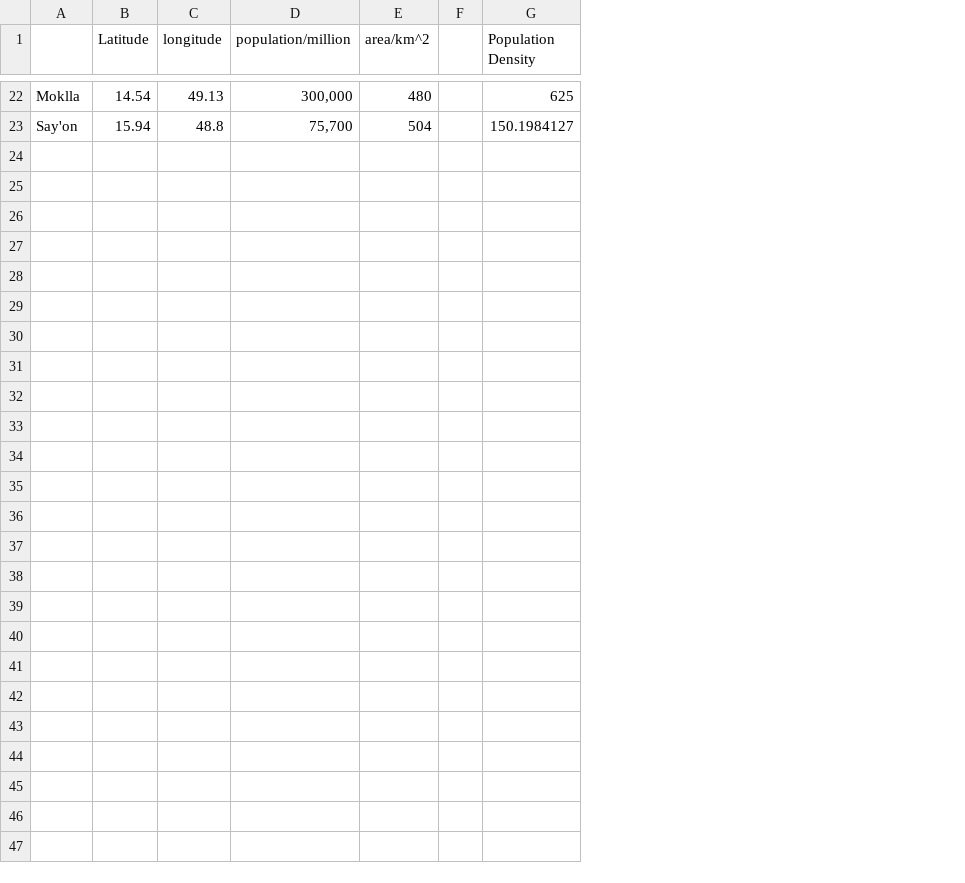
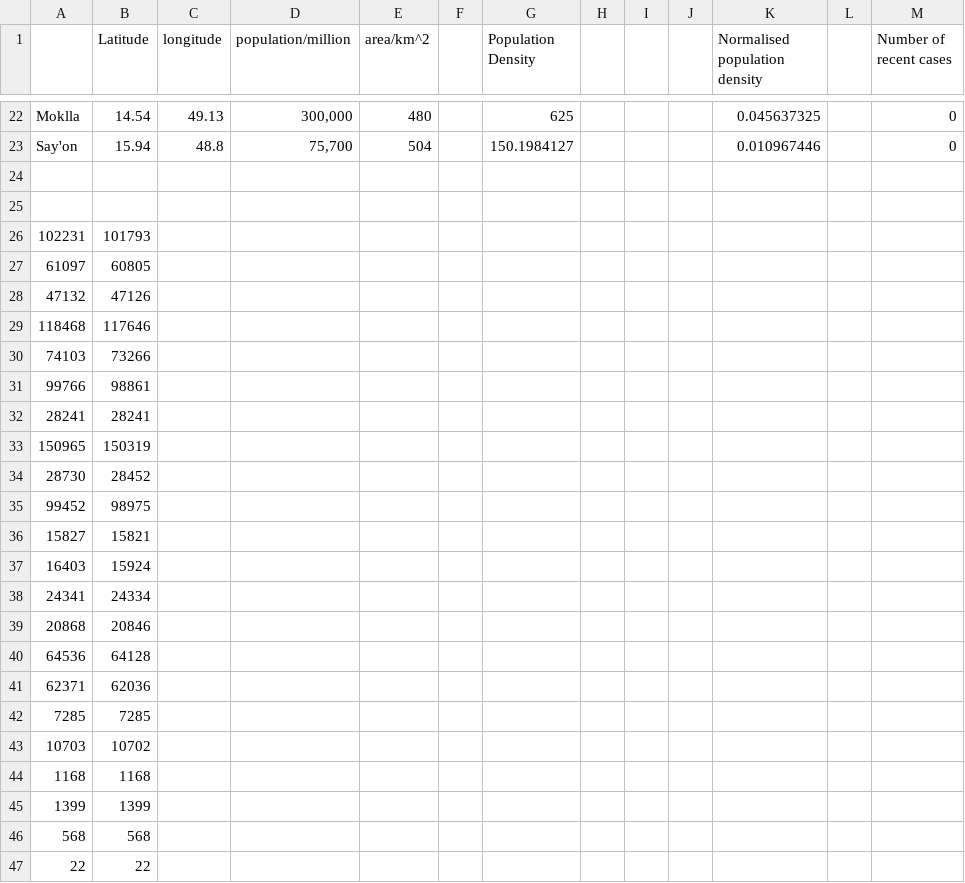
Before and after one commit to aidanacquah/ahhgeoaid, a CSV file: Yemen.csv, drawn as a sheet; only a part is shown, gaps mark what is left out; the diff names each change by its address in the sheet, - before the commit and + after, or states it on an @@ line.

Commit message:
Update to file to add fields

```diff
--- a/Yemen.csv
+++ b/Yemen.csv
+column H, empty
+column I, empty
+column J, empty
+column K (Normalised population density), rows 22-23: 0.045637325 | 0.010967446
+column L, empty
+column M (Number of recent cases), rows 22-23: 0 | 0
+row 24: (empty)
+row 25: (empty)
+row 26: 102231 | 101793
+row 27: 61097 | 60805
+row 28: 47132 | 47126
+row 29: 118468 | 117646
+row 30: 74103 | 73266
+row 31: 99766 | 98861
+row 32: 28241 | 28241
+row 33: 150965 | 150319
+row 34: 28730 | 28452
+row 35: 99452 | 98975
+row 36: 15827 | 15821
+row 37: 16403 | 15924
+row 38: 24341 | 24334
+row 39: 20868 | 20846
+row 40: 64536 | 64128
+row 41: 62371 | 62036
+row 42: 7285 | 7285
+row 43: 10703 | 10702
+row 44: 1168 | 1168
+row 45: 1399 | 1399
+row 46: 568 | 568
+row 47: 22 | 22
```
